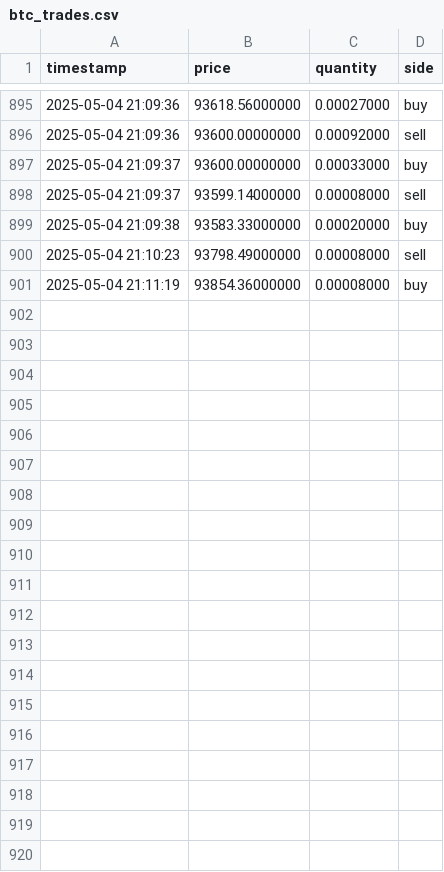
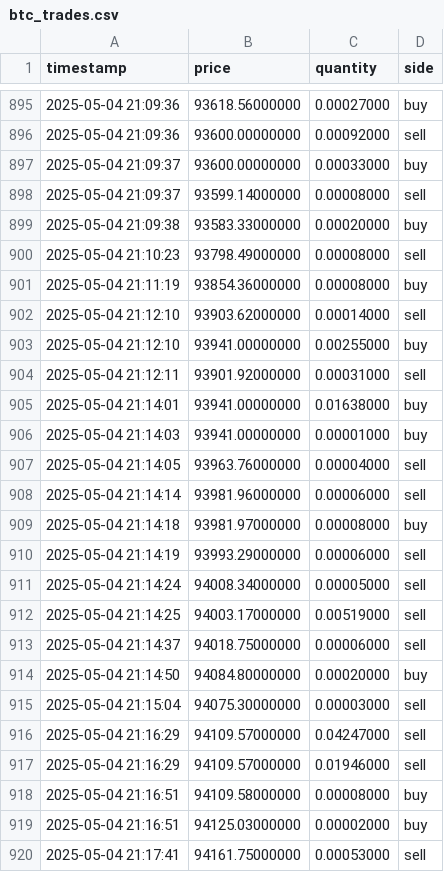
Before and after one commit to threeg5/TB, a CSV file: btc_trades.csv, drawn as a sheet; only a part is shown, gaps mark what is left out; the diff covers the shown part only.

```diff
--- a/btc_trades.csv
+++ b/btc_trades.csv
@@ -901 +901,20 @@ timestamp,price,quantity,side
 2025-05-04 21:11:19,93854.36000000,0.00008000,buy
+2025-05-04 21:12:10,93903.62000000,0.00014000,sell
+2025-05-04 21:12:10,93941.00000000,0.00255000,buy
+2025-05-04 21:12:11,93901.92000000,0.00031000,sell
+2025-05-04 21:14:01,93941.00000000,0.01638000,buy
+2025-05-04 21:14:03,93941.00000000,0.00001000,buy
+2025-05-04 21:14:05,93963.76000000,0.00004000,sell
+2025-05-04 21:14:14,93981.96000000,0.00006000,sell
+2025-05-04 21:14:18,93981.97000000,0.00008000,buy
+2025-05-04 21:14:19,93993.29000000,0.00006000,sell
+2025-05-04 21:14:24,94008.34000000,0.00005000,sell
+2025-05-04 21:14:25,94003.17000000,0.00519000,sell
+2025-05-04 21:14:37,94018.75000000,0.00006000,sell
+2025-05-04 21:14:50,94084.80000000,0.00020000,buy
+2025-05-04 21:15:04,94075.30000000,0.00003000,sell
+2025-05-04 21:16:29,94109.57000000,0.04247000,sell
+2025-05-04 21:16:29,94109.57000000,0.01946000,sell
+2025-05-04 21:16:51,94109.58000000,0.00008000,buy
+2025-05-04 21:16:51,94125.03000000,0.00002000,buy
+2025-05-04 21:17:41,94161.75000000,0.00053000,sell
```
Also changed, not shown: 18 added rows elsewhere in this file, 1 other file.
